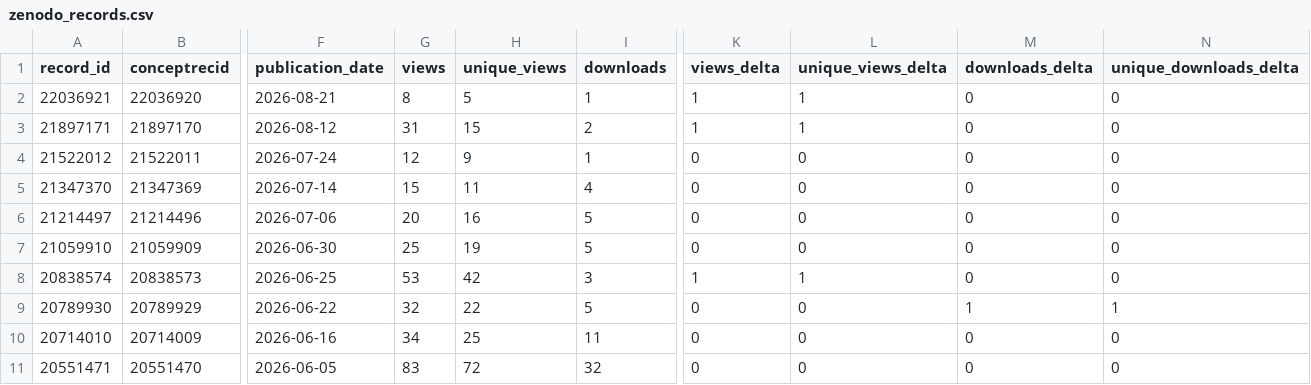
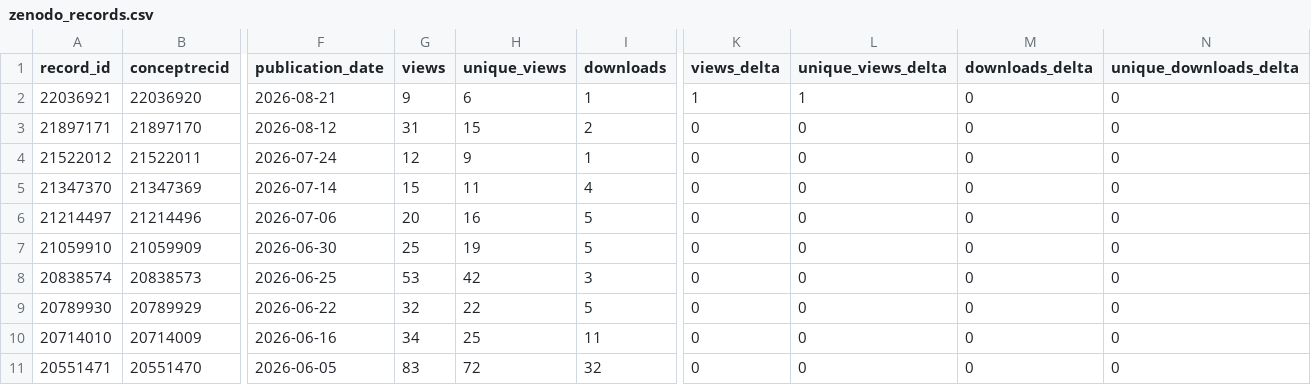
Before and after one commit to matsuoka-GPT/matsuoka-GPT.github.io, a CSV file: data/zenodo/zenodo_records.csv, drawn as a sheet; only a part is shown, gaps mark what is left out; the diff covers the shown part only; the diff names each change by its address in the sheet, - before the commit and + after, or states it on an @@ line.

```diff
--- a/data/zenodo/zenodo_records.csv
+++ b/data/zenodo/zenodo_records.csv
-G2 (views): 8
+G2 (views): 9
-H2 (unique_views): 5
+H2 (unique_views): 6
-K3 (views_delta): 1
+K3 (views_delta): 0
-L3 (unique_views_delta): 1
+L3 (unique_views_delta): 0
-K8 (views_delta): 1
+K8 (views_delta): 0
-L8 (unique_views_delta): 1
+L8 (unique_views_delta): 0
-M9 (downloads_delta): 1
+M9 (downloads_delta): 0
-N9 (unique_downloads_delta): 1
+N9 (unique_downloads_delta): 0
```
Also changed, not shown: 31 edited cells elsewhere in this file, data/zenodo/history.csv, 3 other files.
